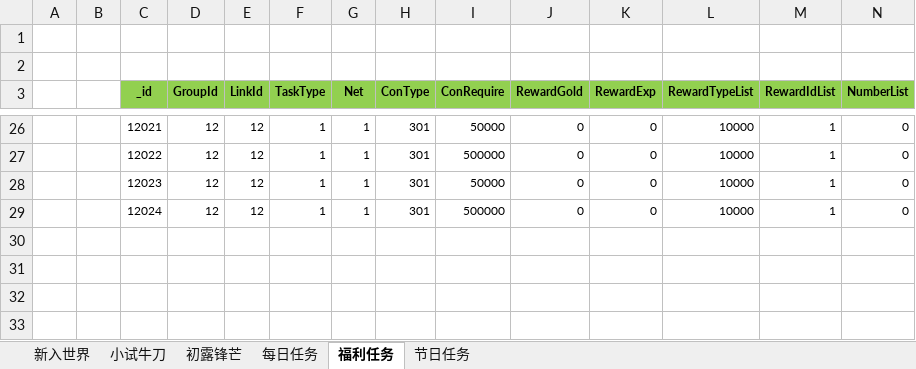
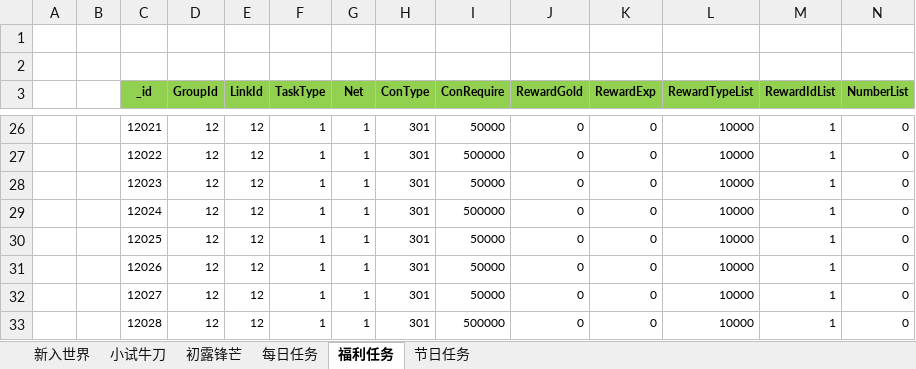
Before and after one commit to wokanjianyang/legend2, an Excel workbook: Excel/AchievementTaskConfig.xlsx, sheet 福利任务, drawn as a sheet; only a part is shown, gaps mark what is left out; values as stored, in another font and other column widths than the file's, no borders; rows hold the shown columns only; the diff names each change by its address in the sheet, - before the commit and + after, or states it on an @@ line.

```diff
--- a/Excel/AchievementTaskConfig.xlsx (sheet 福利任务)
+++ b/Excel/AchievementTaskConfig.xlsx (sheet 福利任务)
+row 30:  |  | 12025 | 12 | 12 | 1 | 1 | 301 | 50000 | 0 | 0 | 10000 | 1 | 0
+row 31:  |  | 12026 | 12 | 12 | 1 | 1 | 301 | 50000 | 0 | 0 | 10000 | 1 | 0
+row 32:  |  | 12027 | 12 | 12 | 1 | 1 | 301 | 50000 | 0 | 0 | 10000 | 1 | 0
+row 33:  |  | 12028 | 12 | 12 | 1 | 1 | 301 | 500000 | 0 | 0 | 10000 | 1 | 0
```
Also changed, not shown: Excel/InfiniteConfig.xlsx, Excel/MonsterBabelConfig.xlsx, 21 other files.
